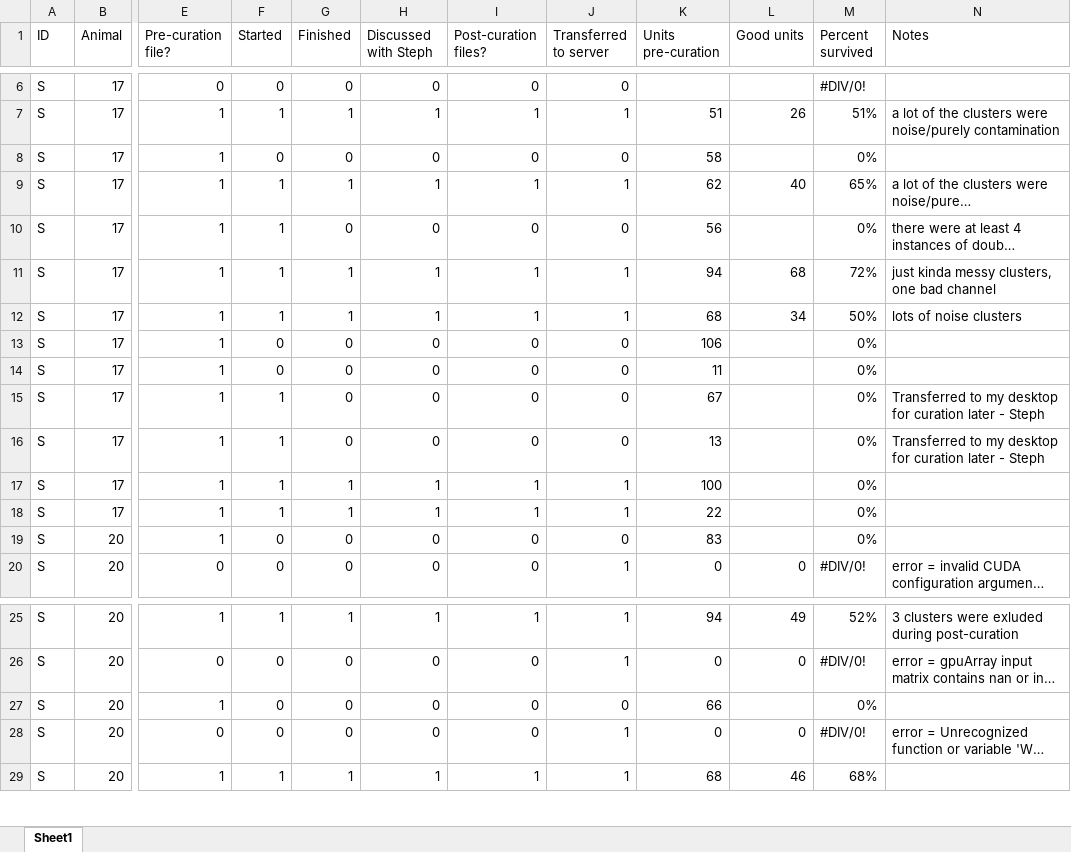
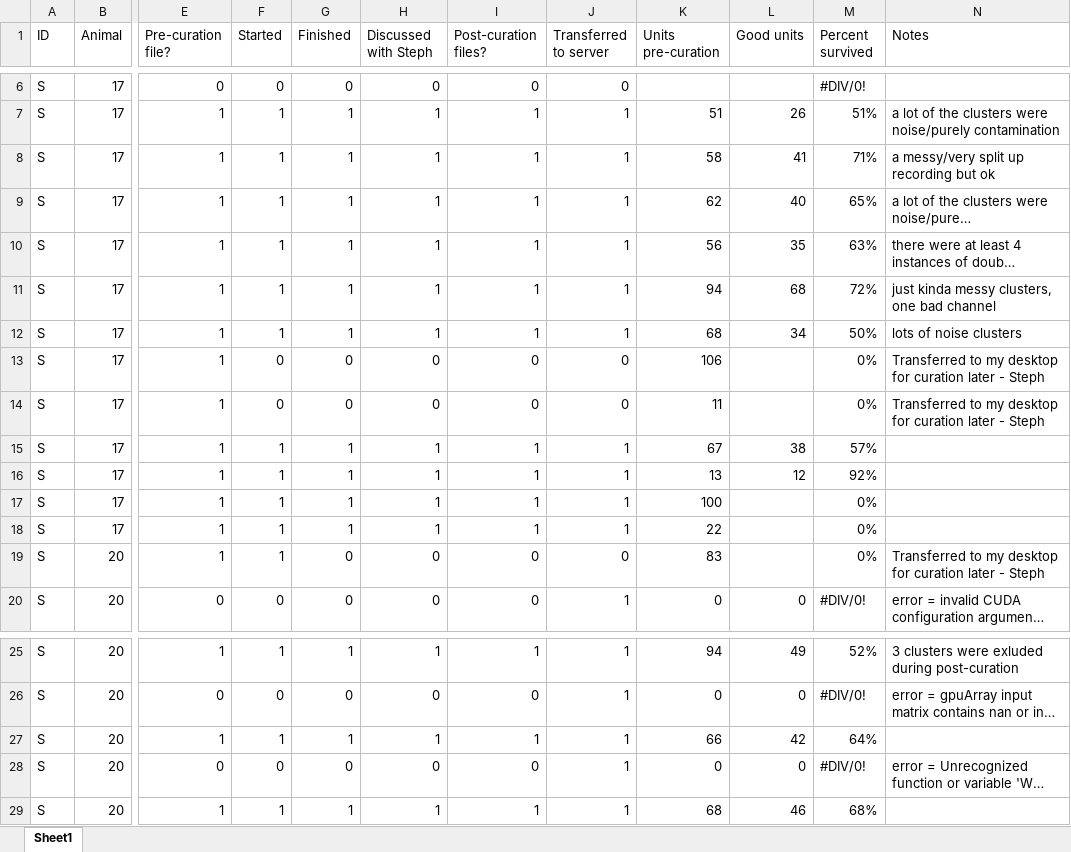
Before and after one commit to stephprince/update-project, an Excel workbook: docs/metadata-summaries/UpdateTaskKilosortSummary.xlsx, sheet Sheet1, drawn as a sheet; only a part is shown, gaps mark what is left out; long unchanged cells end in …; values as stored, in another font and other column widths than the file's, no cell formats; the diff covers the shown part only; the diff names each change by its address in the sheet, - before the commit and + after, or states it on an @@ line.

```diff
--- a/docs/metadata-summaries/UpdateTaskKilosortSummary.xlsx (sheet Sheet1)
+++ b/docs/metadata-summaries/UpdateTaskKilosortSummary.xlsx (sheet Sheet1)
-F8 (Started): 0
+F8 (Started): 1
-G8 (Finished): 0
+G8 (Finished): 1
-H8 (Discussed with Steph): 0
+H8 (Discussed with Steph): 1
-I8 (Post-curation files?): 0
+I8 (Post-curation files?): 1
-J8 (Transferred to server): 0
+J8 (Transferred to server): 1
-L8 (Good units): (empty)
+L8 (Good units): 41
-M8 (Percent survived): 0%
+M8 (Percent survived): 71%
-N8 (Notes): (empty)
+N8 (Notes): a messy/very split up recording but ok
-G10 (Finished): 0
+G10 (Finished): 1
-H10 (Discussed with Steph): 0
+H10 (Discussed with Steph): 1
-I10 (Post-curation files?): 0
+I10 (Post-curation files?): 1
-J10 (Transferred to server): 0
+J10 (Transferred to server): 1
-L10 (Good units): (empty)
+L10 (Good units): 35
-M10 (Percent survived): 0%
+M10 (Percent survived): 63%
-N13:N14 (Notes): (empty)
+N13:N14 (Notes): Transferred to my desktop for curation later - Steph
-G15:G16 (Finished): 0
+G15:G16 (Finished): 1
-H15:H16 (Discussed with Steph): 0
+H15:H16 (Discussed with Steph): 1
-I15:I16 (Post-curation files?): 0
+I15:I16 (Post-curation files?): 1
-J15:J16 (Transferred to server): 0
+J15:J16 (Transferred to server): 1
-L15 (Good units): (empty)
+L15 (Good units): 38
-M15 (Percent survived): 0%
+M15 (Percent survived): 57%
-N15:N16 (Notes): Transferred to my desktop for curation later - Steph
+N15:N16 (Notes): (empty)
-L16 (Good units): (empty)
+L16 (Good units): 12
-M16 (Percent survived): 0%
+M16 (Percent survived): 92%
-F19 (Started): 0
+F19 (Started): 1
-N19 (Notes): (empty)
+N19 (Notes): Transferred to my desktop for curation later - Steph
-F27 (Started): 0
+F27 (Started): 1
-G27 (Finished): 0
+G27 (Finished): 1
-H27 (Discussed with Steph): 0
+H27 (Discussed with Steph): 1
-I27 (Post-curation files?): 0
+I27 (Post-curation files?): 1
-J27 (Transferred to server): 0
+J27 (Transferred to server): 1
-L27 (Good units): (empty)
+L27 (Good units): 42
-M27 (Percent survived): 0%
+M27 (Percent survived): 64%
```
Also changed, not shown: 2 added rows, 2 removed rows and 60 edited cells elsewhere in this sheet, cell formats.
